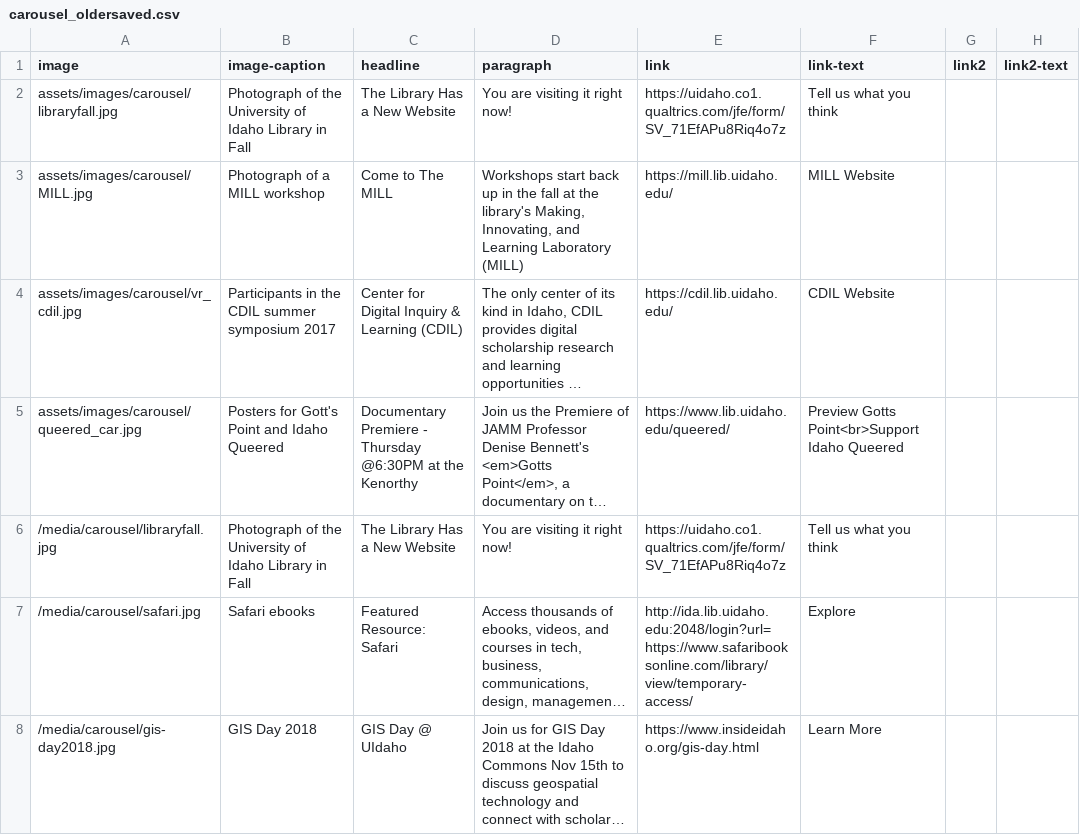
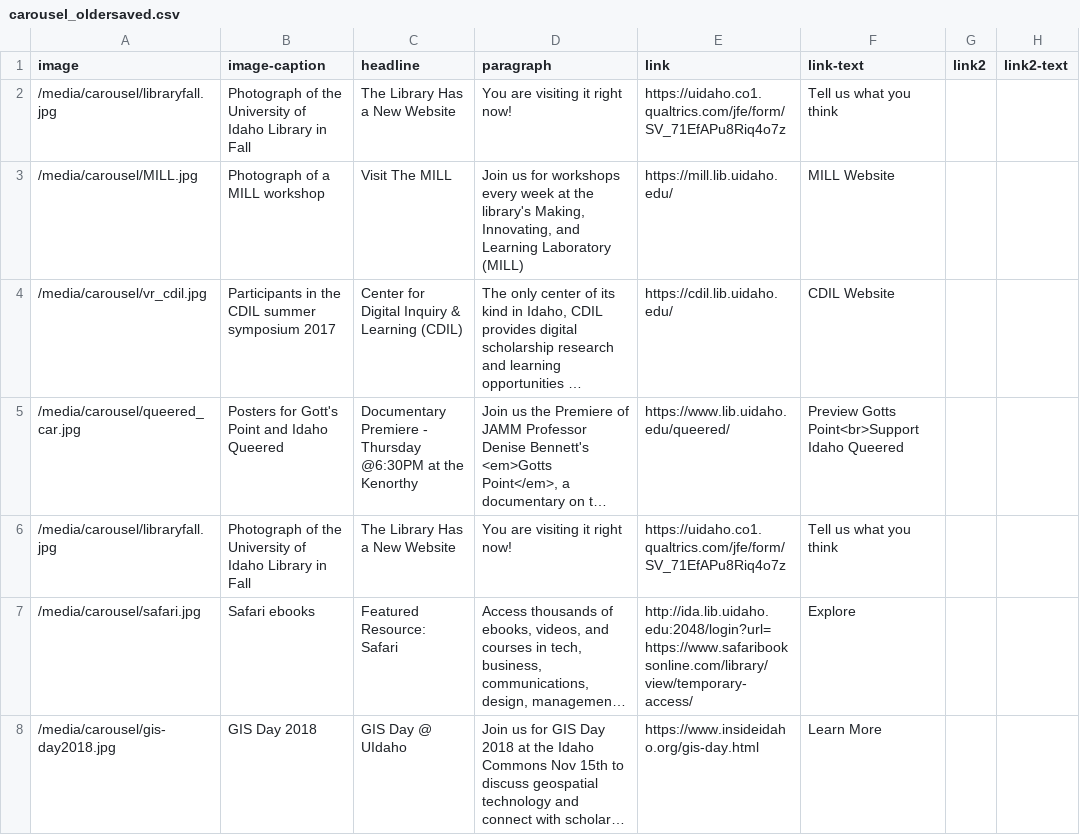
Before and after one commit to uidaholib/main-web-redesign_draft, a CSV file: _data/carousel_oldersaved.csv, drawn as a sheet; only a part is shown; long unchanged cells end in …; the diff names each change by its address in the sheet, - before the commit and + after, or states it on an @@ line.

```diff
--- a/_data/carousel_oldersaved.csv
+++ b/_data/carousel_oldersaved.csv
-A2 (image): assets/images/carousel/libraryfall.jpg
+A2 (image): /media/carousel/libraryfall.jpg
-A3 (image): assets/images/carousel/MILL.jpg
+A3 (image): /media/carousel/MILL.jpg
-C3 (headline): Come to The MILL
+C3 (headline): Visit The MILL
-D3 (paragraph): Workshops start back up in the fall at the…
+D3 (paragraph): Join us for workshops every week at the…
-A4 (image): assets/images/carousel/vr_cdil.jpg
+A4 (image): /media/carousel/vr_cdil.jpg
-A5 (image): assets/images/carousel/queered_car.jpg
+A5 (image): /media/carousel/queered_car.jpg
```
Also changed, not shown: _data/carousel.csv, _data/spec_exhibits.csv.
